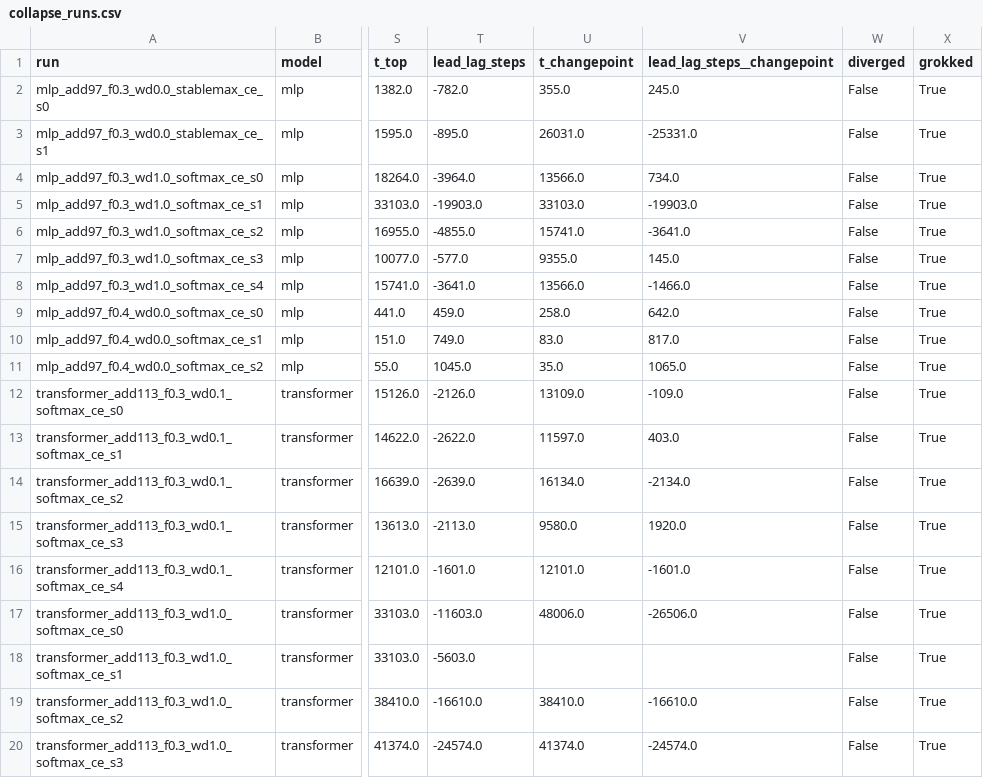
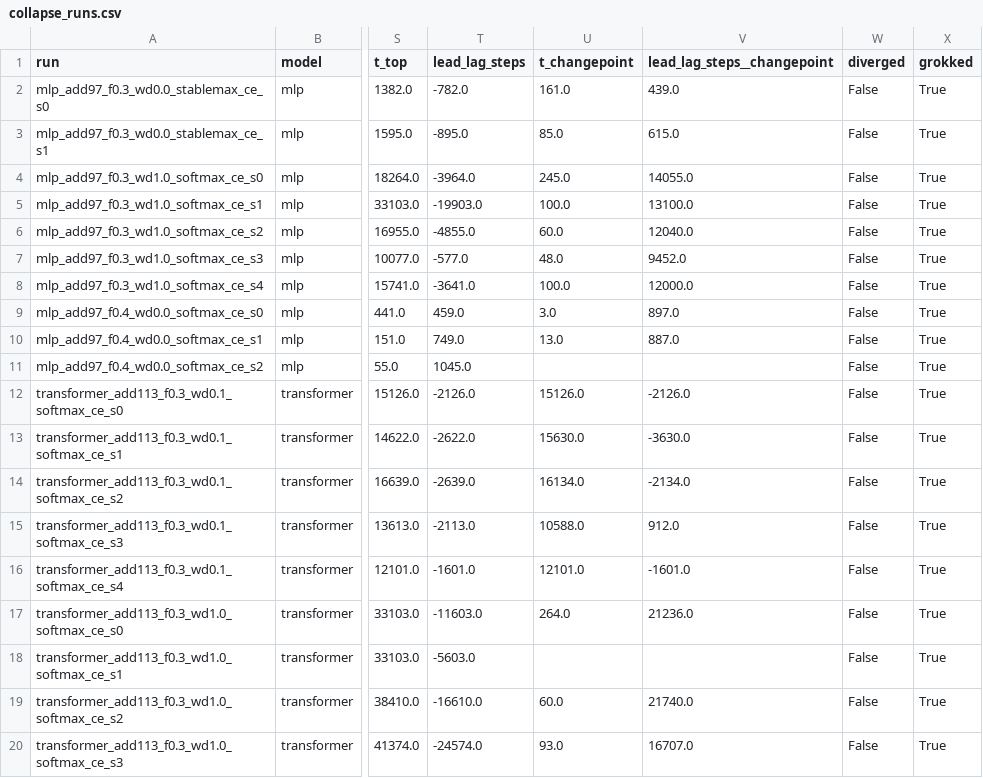
Before and after one commit to omar-chishti/grokking-tda, a CSV file: results/processed/thesis/collapse_runs.csv, drawn as a sheet; only a part is shown, gaps mark what is left out; the diff covers the shown part only; the diff names each change by its address in the sheet, - before the commit and + after, or states it on an @@ line.

```diff
--- a/results/processed/thesis/collapse_runs.csv
+++ b/results/processed/thesis/collapse_runs.csv
-U2 (t_changepoint): 355.0
+U2 (t_changepoint): 161.0
-V2 (lead_lag_steps__changepoint): 245.0
+V2 (lead_lag_steps__changepoint): 439.0
-U3 (t_changepoint): 26031.0
+U3 (t_changepoint): 85.0
-V3 (lead_lag_steps__changepoint): -25331.0
+V3 (lead_lag_steps__changepoint): 615.0
-U4 (t_changepoint): 13566.0
+U4 (t_changepoint): 245.0
-V4 (lead_lag_steps__changepoint): 734.0
+V4 (lead_lag_steps__changepoint): 14055.0
-U5 (t_changepoint): 33103.0
+U5 (t_changepoint): 100.0
-V5 (lead_lag_steps__changepoint): -19903.0
+V5 (lead_lag_steps__changepoint): 13100.0
-U6 (t_changepoint): 15741.0
+U6 (t_changepoint): 60.0
-V6 (lead_lag_steps__changepoint): -3641.0
+V6 (lead_lag_steps__changepoint): 12040.0
-U7 (t_changepoint): 9355.0
+U7 (t_changepoint): 48.0
-V7 (lead_lag_steps__changepoint): 145.0
+V7 (lead_lag_steps__changepoint): 9452.0
-U8 (t_changepoint): 13566.0
+U8 (t_changepoint): 100.0
-V8 (lead_lag_steps__changepoint): -1466.0
+V8 (lead_lag_steps__changepoint): 12000.0
-U9 (t_changepoint): 258.0
+U9 (t_changepoint): 3.0
-V9 (lead_lag_steps__changepoint): 642.0
+V9 (lead_lag_steps__changepoint): 897.0
-U10 (t_changepoint): 83.0
+U10 (t_changepoint): 13.0
-V10 (lead_lag_steps__changepoint): 817.0
+V10 (lead_lag_steps__changepoint): 887.0
-U11 (t_changepoint): 35.0
+U11 (t_changepoint): (empty)
-V11 (lead_lag_steps__changepoint): 1065.0
+V11 (lead_lag_steps__changepoint): (empty)
-U12 (t_changepoint): 13109.0
+U12 (t_changepoint): 15126.0
-V12 (lead_lag_steps__changepoint): -109.0
+V12 (lead_lag_steps__changepoint): -2126.0
-U13 (t_changepoint): 11597.0
+U13 (t_changepoint): 15630.0
-V13 (lead_lag_steps__changepoint): 403.0
+V13 (lead_lag_steps__changepoint): -3630.0
-U15 (t_changepoint): 9580.0
+U15 (t_changepoint): 10588.0
-V15 (lead_lag_steps__changepoint): 1920.0
+V15 (lead_lag_steps__changepoint): 912.0
-U17 (t_changepoint): 48006.0
+U17 (t_changepoint): 264.0
-V17 (lead_lag_steps__changepoint): -26506.0
+V17 (lead_lag_steps__changepoint): 21236.0
-U19 (t_changepoint): 38410.0
+U19 (t_changepoint): 60.0
-V19 (lead_lag_steps__changepoint): -16610.0
+V19 (lead_lag_steps__changepoint): 21740.0
-U20 (t_changepoint): 41374.0
+U20 (t_changepoint): 93.0
-V20 (lead_lag_steps__changepoint): -24574.0
+V20 (lead_lag_steps__changepoint): 16707.0
```
Also changed, not shown: 122 edited cells elsewhere in this file, results/processed/thesis/bank.csv, results/processed/thesis/circularity.csv, 4 other files.
